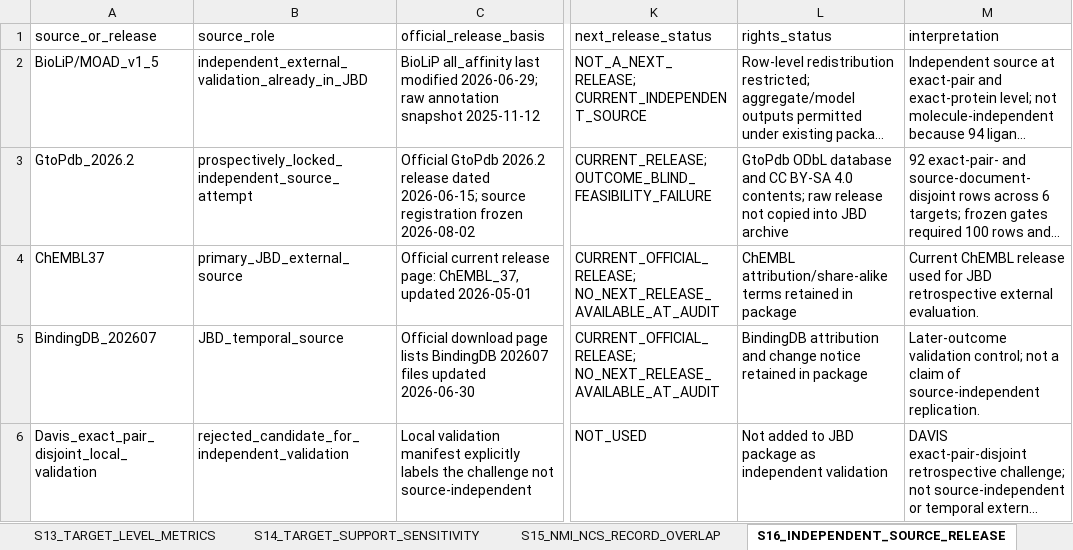
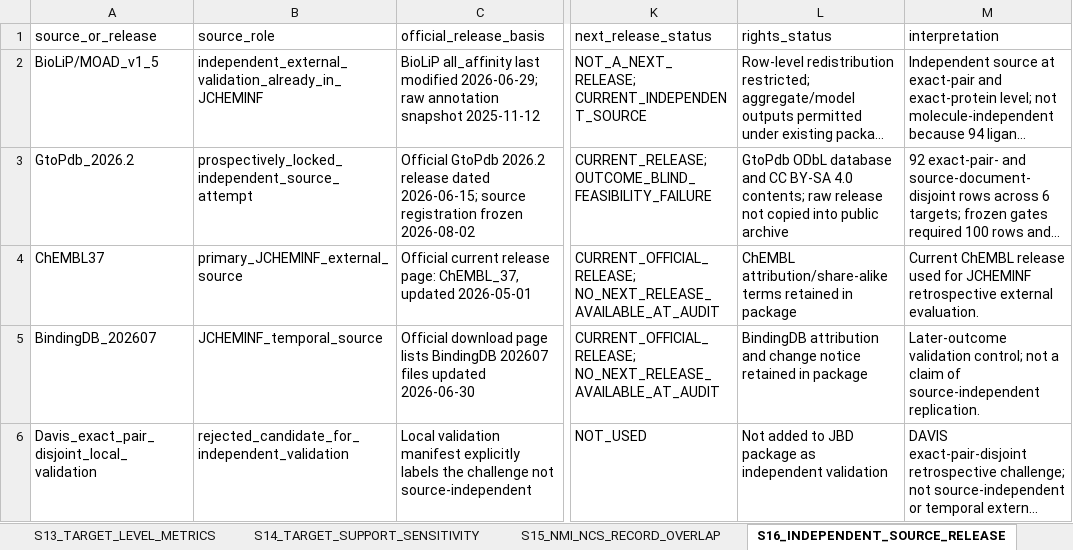
Before and after one commit to peizhang2235/representation-aware-protein-ligand-benchmark, an Excel workbook: journal_outputs/machine_readable_tables.xlsx, sheet S16_INDEPENDENT_SOURCE_RELEASE, drawn as a sheet; only a part is shown, gaps mark what is left out; long unchanged cells end in …; values as stored, in another font and other column widths than the file's, no borders; the diff names each change by its address in the sheet, - before the commit and + after, or states it on an @@ line.

Commit message:
Refresh machine-readable tables and release manifest

```diff
--- a/journal_outputs/machine_readable_tables.xlsx (sheet S16_INDEPENDENT_SOURCE_RELEASE)
+++ b/journal_outputs/machine_readable_tables.xlsx (sheet S16_INDEPENDENT_SOURCE_RELEASE)
-B2 (source_role): independent_external_validation_already_in_JBD
+B2 (source_role): independent_external_validation_already_in_JCHEMINF
-L3 (rights_status): …copied into JBD archive
+L3 (rights_status): …copied into public archive
-B4 (source_role): primary_JBD_external_source
+B4 (source_role): primary_JCHEMINF_external_source
-M4 (interpretation): …used for JBD retrospective external…
+M4 (interpretation): …used for JCHEMINF retrospective external…
-B5 (source_role): JBD_temporal_source
+B5 (source_role): JCHEMINF_temporal_source
```
Also changed, not shown: sheet S7_NMI_NCS_NONOVERLAP_MATRIX, sheet S5_REFORMS_LOCATION_MATRIX, sheet S8_DESIGN_AND_FREEZE_AUDIT, other sheet tabs, 2 other files.
